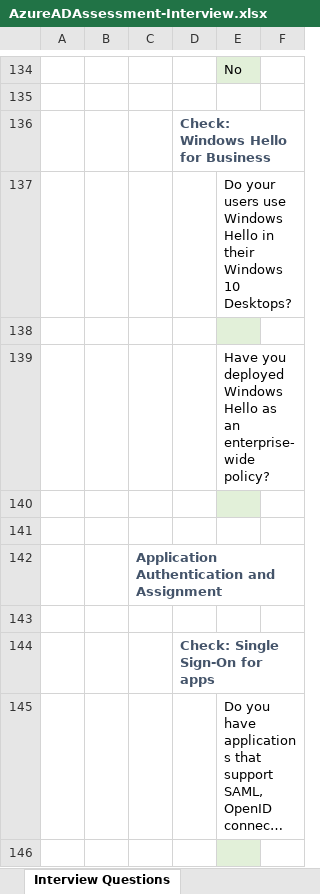
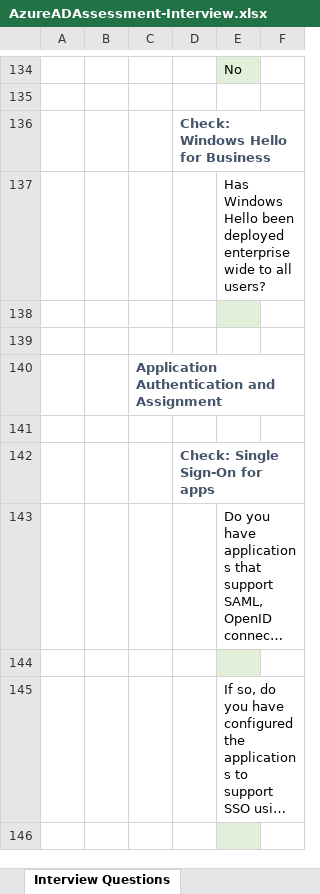
Before and after one commit to AzureAD/AzureADAssessment, an Excel workbook: assets/AzureADAssessment-Interview.xlsx, sheet Interview Questions, drawn as a sheet; only a part is shown, gaps mark what is left out; the shorter side is filled out with more unchanged rows; long unchanged cells end in …; values as stored, in another font and other column widths than the file's, no borders; table styles not drawn; the diff names each change by its address in the sheet, - before the commit and + after, or states it on an @@ line.

Commit message:
Added Windows Hello check

```diff
--- a/assets/AzureADAssessment-Interview.xlsx (sheet Interview Questions)
+++ b/assets/AzureADAssessment-Interview.xlsx (sheet Interview Questions)
-E137: Do your users use Windows Hello in their Windows 10 Desktops?
+E137: Has Windows Hello been deployed enterprise wide to all users?
-row 138: (empty)
-row 139:  |  |  |  | Have you deployed Windows Hello as an enterprise-wide policy?
```
Also changed, not shown: 1 other file.
